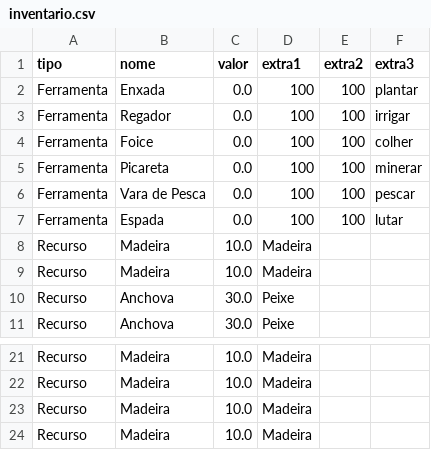
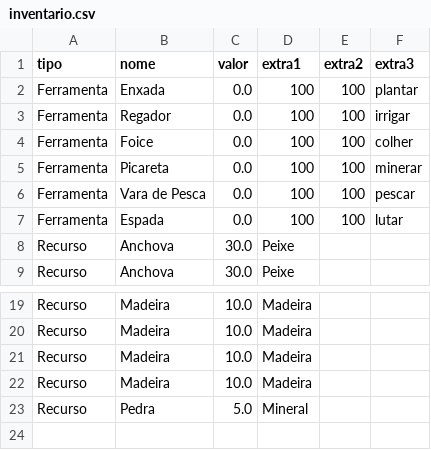
Before and after one commit to cesar-augustotech/Testes, a CSV file: stardew-valley/saves/inventario.csv, drawn as a sheet; only a part is shown, gaps mark what is left out; removed rows and columns are numbered as before the commit, all else as after; the diff names each change by its address in the sheet, - before the commit and + after, or states it on an @@ line.

```diff
--- a/stardew-valley/saves/inventario.csv
+++ b/stardew-valley/saves/inventario.csv
-row 8: Recurso | Madeira | 10.0 | Madeira
-row 9: Recurso | Madeira | 10.0 | Madeira
+row 23: Recurso | Pedra | 5.0 | Mineral
```
Also changed, not shown: stardew-valley/saves/fazenda.csv, 12 other files.
